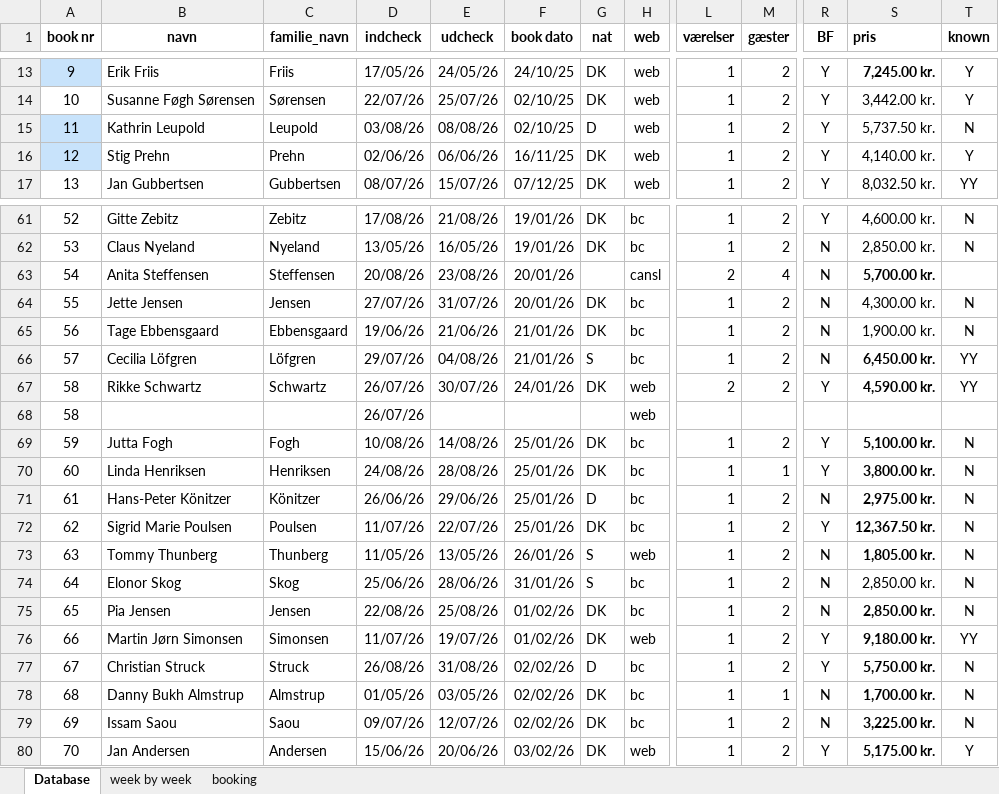
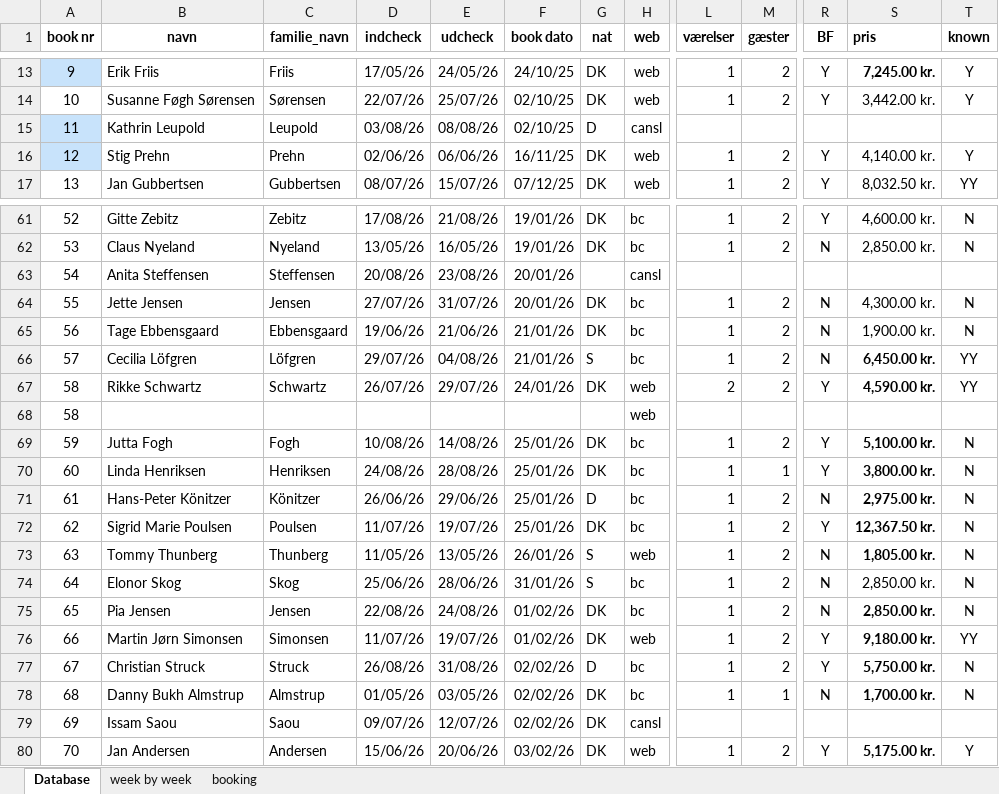
Before and after one commit to Hammerknuden/HK-portal-20, an Excel workbook: data/2026_BOOKING 10.xlsx, sheet Database, drawn as a sheet; only a part is shown, gaps mark what is left out; values as stored, in another font and other column widths than the file's, no borders; the diff covers the shown part only; the diff names each change by its address in the sheet, - before the commit and + after, or states it on an @@ line.

```diff
--- a/data/2026_BOOKING 10.xlsx (sheet Database)
+++ b/data/2026_BOOKING 10.xlsx (sheet Database)
-H15 (web): web
+H15 (web): cansl
-L15 (værelser): 1
+L15 (værelser): (empty)
-M15 (gæster): 2
+M15 (gæster): (empty)
-R15 (BF): Y
+R15 (BF): (empty)
-S15 (pris): 5,737.50 kr.
+S15 (pris): (empty)
-T15 (known): N
+T15 (known): (empty)
-L63 (værelser): 2
+L63 (værelser): (empty)
-M63 (gæster): 4
+M63 (gæster): (empty)
-R63 (BF): N
+R63 (BF): (empty)
-S63 (pris): 5,700.00 kr.
+S63 (pris): (empty)
-E67 (udcheck): 30/07/26
+E67 (udcheck): 29/07/26
-D68 (indcheck): 26/07/26
+D68 (indcheck): (empty)
-E72 (udcheck): 22/07/26
+E72 (udcheck): 19/07/26
-E75 (udcheck): 25/08/26
+E75 (udcheck): 24/08/26
-H79 (web): bc
+H79 (web): cansl
-L79 (værelser): 1
+L79 (værelser): (empty)
-M79 (gæster): 2
+M79 (gæster): (empty)
-R79 (BF): N
+R79 (BF): (empty)
-S79 (pris): 3,225.00 kr.
+S79 (pris): (empty)
-T79 (known): N
+T79 (known): (empty)
```
Also changed, not shown: 31 edited cells elsewhere in this sheet, sheet week by week, charts or pictures, 1 other file.
